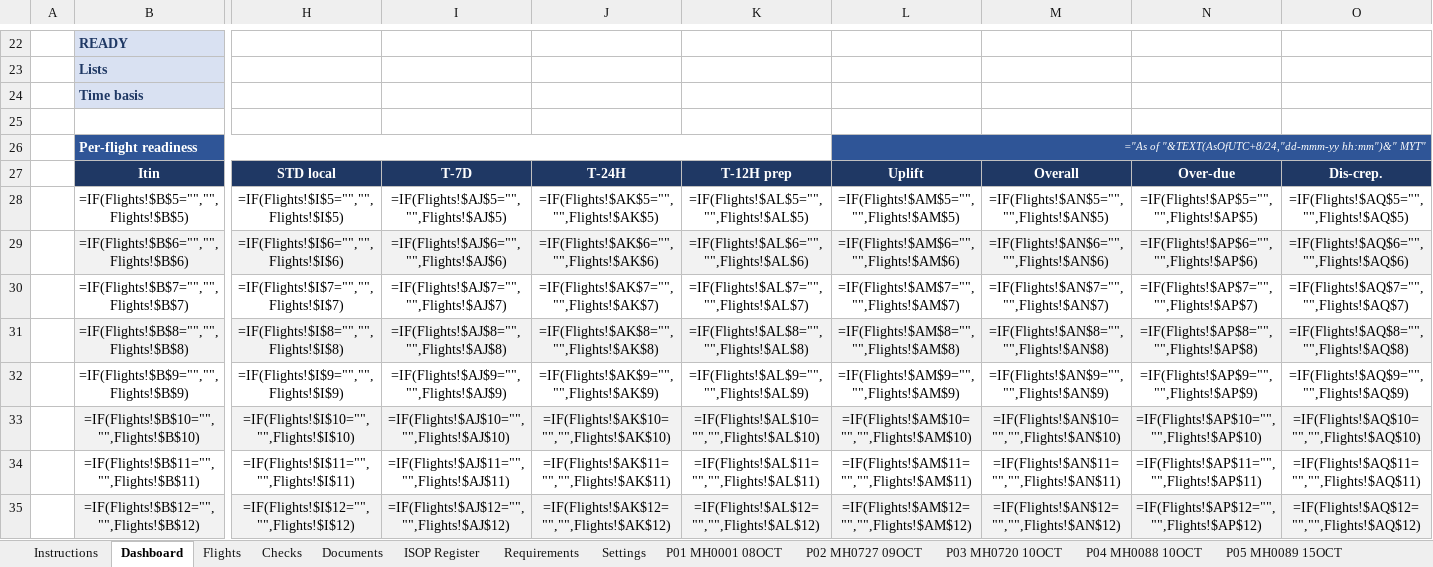
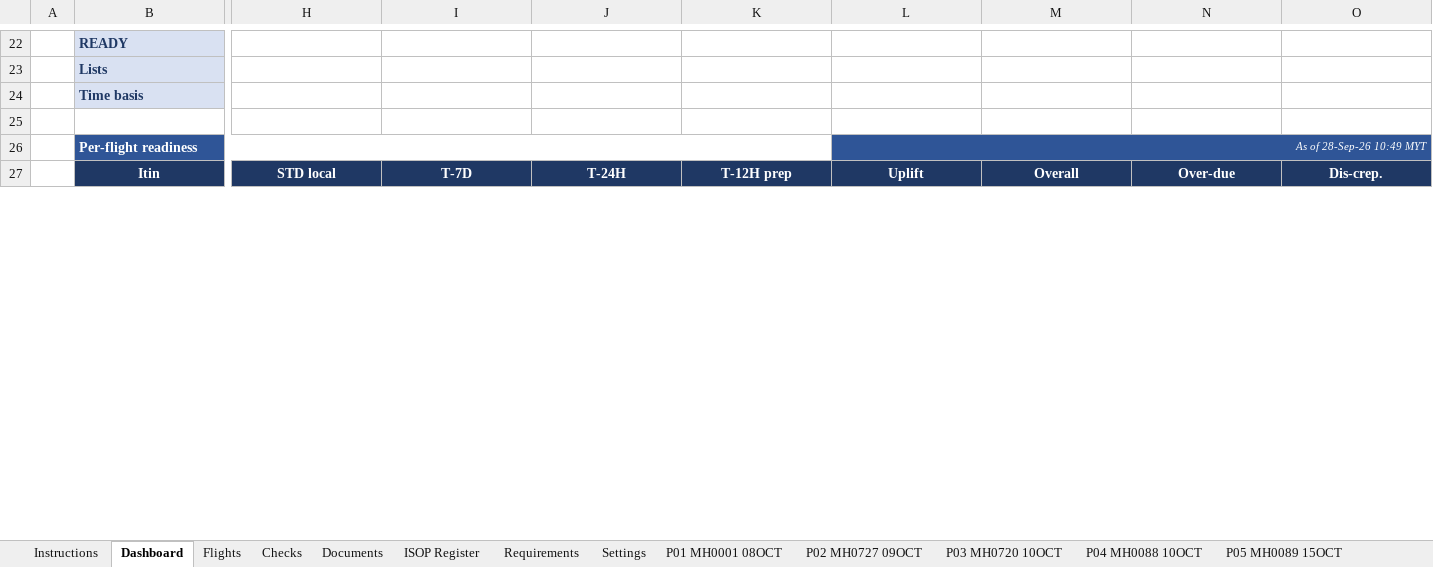
Before and after one commit to fluffyufi/skytrax-checklist, an Excel workbook: output/MAGCS_Skytrax_2026_Catering_Readiness.xlsx, sheet Dashboard, drawn as a sheet; only a part is shown, gaps mark what is left out; values as stored, in another font and other column widths than the file's, no borders; formulas without a stored value are shown as written; conditional formats not drawn; removed rows and columns are numbered as before the commit, all else as after; rows hold the shown columns only; the diff covers the shown part only; the diff names each change by its address in the sheet, - before the commit and + after, or states it on an @@ line.

```diff
--- a/output/MAGCS_Skytrax_2026_Catering_Readiness.xlsx (sheet Dashboard)
+++ b/output/MAGCS_Skytrax_2026_Catering_Readiness.xlsx (sheet Dashboard)
-L26: ="As of "&TEXT(AsOfUTC+8/24,"dd-mmm-yy hh:mm")&" MYT"
+L26: As of 28-Sep-26 10:49 MYT
-row 28:  | =IF(Flights!$B$5="","",Flights!$B$5) | =IF(Flights!$I$5="","",Flights!$I$5) | =IF(Flights!$AJ$5="","",Flights!$AJ$5) | =IF(Flights!$AK$5="","",Flights!$AK$5) | =IF(Flights!$AL$5="","",Flights!$AL$5) | =IF(Flights!$AM$5="","",Flights!$AM$5) | =IF(Flights!$AN$5="","",Flights!$AN$5) | =IF(Flights!$AP$5="","",Flights!$AP$5) | =IF(Flights!$AQ$5="","",Flights!$AQ$5)
-row 29:  | =IF(Flights!$B$6="","",Flights!$B$6) | =IF(Flights!$I$6="","",Flights!$I$6) | =IF(Flights!$AJ$6="","",Flights!$AJ$6) | =IF(Flights!$AK$6="","",Flights!$AK$6) | =IF(Flights!$AL$6="","",Flights!$AL$6) | =IF(Flights!$AM$6="","",Flights!$AM$6) | =IF(Flights!$AN$6="","",Flights!$AN$6) | =IF(Flights!$AP$6="","",Flights!$AP$6) | =IF(Flights!$AQ$6="","",Flights!$AQ$6)
-row 30:  | =IF(Flights!$B$7="","",Flights!$B$7) | =IF(Flights!$I$7="","",Flights!$I$7) | =IF(Flights!$AJ$7="","",Flights!$AJ$7) | =IF(Flights!$AK$7="","",Flights!$AK$7) | =IF(Flights!$AL$7="","",Flights!$AL$7) | =IF(Flights!$AM$7="","",Flights!$AM$7) | =IF(Flights!$AN$7="","",Flights!$AN$7) | =IF(Flights!$AP$7="","",Flights!$AP$7) | =IF(Flights!$AQ$7="","",Flights!$AQ$7)
-row 31:  | =IF(Flights!$B$8="","",Flights!$B$8) | =IF(Flights!$I$8="","",Flights!$I$8) | =IF(Flights!$AJ$8="","",Flights!$AJ$8) | =IF(Flights!$AK$8="","",Flights!$AK$8) | =IF(Flights!$AL$8="","",Flights!$AL$8) | =IF(Flights!$AM$8="","",Flights!$AM$8) | =IF(Flights!$AN$8="","",Flights!$AN$8) | =IF(Flights!$AP$8="","",Flights!$AP$8) | =IF(Flights!$AQ$8="","",Flights!$AQ$8)
-row 32:  | =IF(Flights!$B$9="","",Flights!$B$9) | =IF(Flights!$I$9="","",Flights!$I$9) | =IF(Flights!$AJ$9="","",Flights!$AJ$9) | =IF(Flights!$AK$9="","",Flights!$AK$9) | =IF(Flights!$AL$9="","",Flights!$AL$9) | =IF(Flights!$AM$9="","",Flights!$AM$9) | =IF(Flights!$AN$9="","",Flights!$AN$9) | =IF(Flights!$AP$9="","",Flights!$AP$9) | =IF(Flights!$AQ$9="","",Flights!$AQ$9)
-row 33:  | =IF(Flights!$B$10="","",Flights!$B$10) | =IF(Flights!$I$10="","",Flights!$I$10) | =IF(Flights!$AJ$10="","",Flights!$AJ$10) | =IF(Flights!$AK$10="","",Flights!$AK$10) | =IF(Flights!$AL$10="","",Flights!$AL$10) | =IF(Flights!$AM$10="","",Flights!$AM$10) | =IF(Flights!$AN$10="","",Flights!$AN$10) | =IF(Flights!$AP$10="","",Flights!$AP$10) | =IF(Flights!$AQ$10="","",Flights!$AQ$10)
-row 34:  | =IF(Flights!$B$11="","",Flights!$B$11) | =IF(Flights!$I$11="","",Flights!$I$11) | =IF(Flights!$AJ$11="","",Flights!$AJ$11) | =IF(Flights!$AK$11="","",Flights!$AK$11) | =IF(Flights!$AL$11="","",Flights!$AL$11) | =IF(Flights!$AM$11="","",Flights!$AM$11) | =IF(Flights!$AN$11="","",Flights!$AN$11) | =IF(Flights!$AP$11="","",Flights!$AP$11) | =IF(Flights!$AQ$11="","",Flights!$AQ$11)
-row 35:  | =IF(Flights!$B$12="","",Flights!$B$12) | =IF(Flights!$I$12="","",Flights!$I$12) | =IF(Flights!$AJ$12="","",Flights!$AJ$12) | =IF(Flights!$AK$12="","",Flights!$AK$12) | =IF(Flights!$AL$12="","",Flights!$AL$12) | =IF(Flights!$AM$12="","",Flights!$AM$12) | =IF(Flights!$AN$12="","",Flights!$AN$12) | =IF(Flights!$AP$12="","",Flights!$AP$12) | =IF(Flights!$AQ$12="","",Flights!$AQ$12)
```
Also changed, not shown: 48 added rows, 40 removed rows, 204 edited cells and merged cells elsewhere in this sheet, sheet Checks, sheet P07 MH0003 09OCT, sheet P04 MH0088 10OCT, sheet P12 MH0139 12OCT, sheet P06 MH0002 15OCT, sheet P22 MH0002 30OCT, 20 more sheets, formulas that keep their value, hidden cells, charts or pictures, 2 other files.
